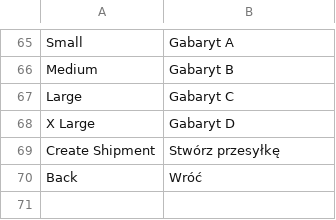
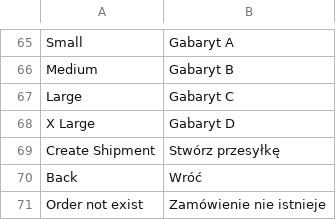
Before and after one commit to InPost-Magento/smartmage_inpost, a CSV file: i18n/pl_PL.csv, drawn as a sheet; only a part is shown, gaps mark what is left out; the diff names each change by its address in the sheet, - before the commit and + after, or states it on an @@ line.

```diff
--- a/i18n/pl_PL.csv
+++ b/i18n/pl_PL.csv
+row 71: Order not exist | Zamówienie nie istnieje
```
Also changed, not shown: 11 other files.
